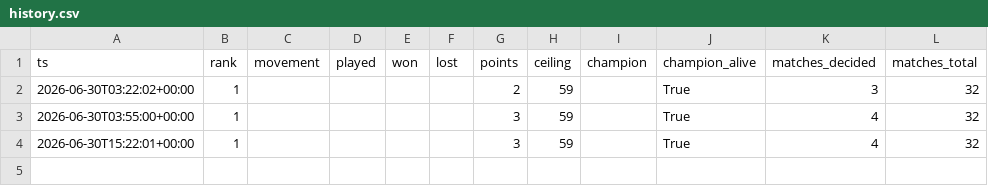
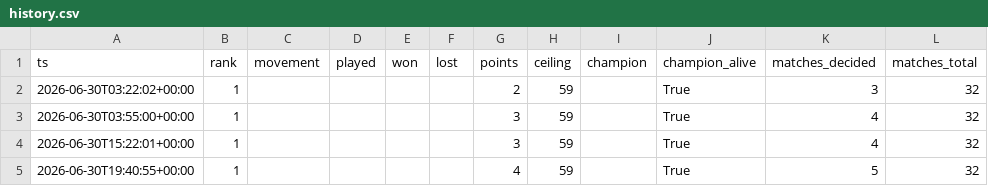
Before and after one commit to ChristianVerdin/worldcup_agentcup-tracker, a CSV file: data/history.csv, drawn as a sheet.

```diff
--- a/data/history.csv
+++ b/data/history.csv
@@ -4 +4,2 @@ ts,rank,movement,played,won,lost,points,ceiling,champion,champion_alive,matches_
 2026-06-30T15:22:01+00:00,1,,,,,3,59,,True,4,32
+2026-06-30T19:40:55+00:00,1,,,,,4,59,,True,5,32
```
Also changed, not shown: 2 other files.
